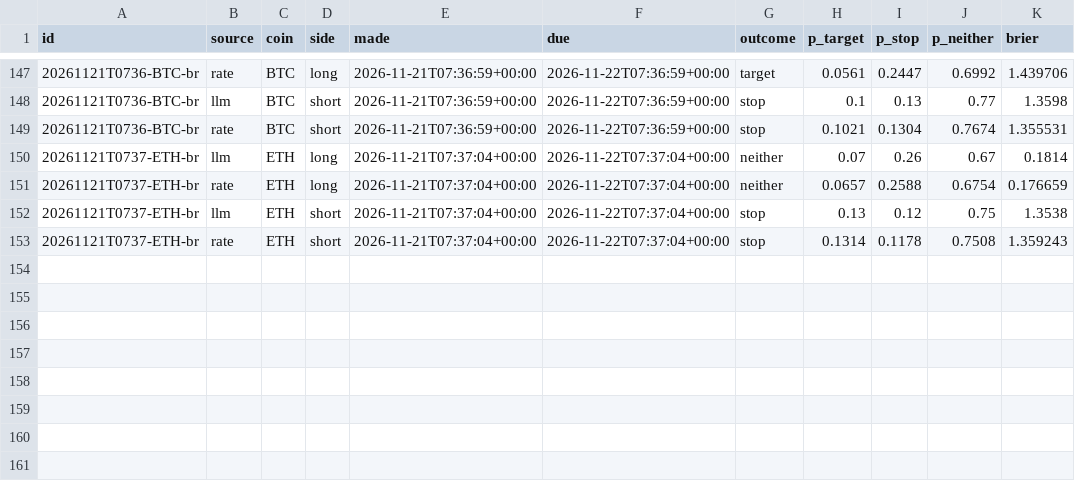
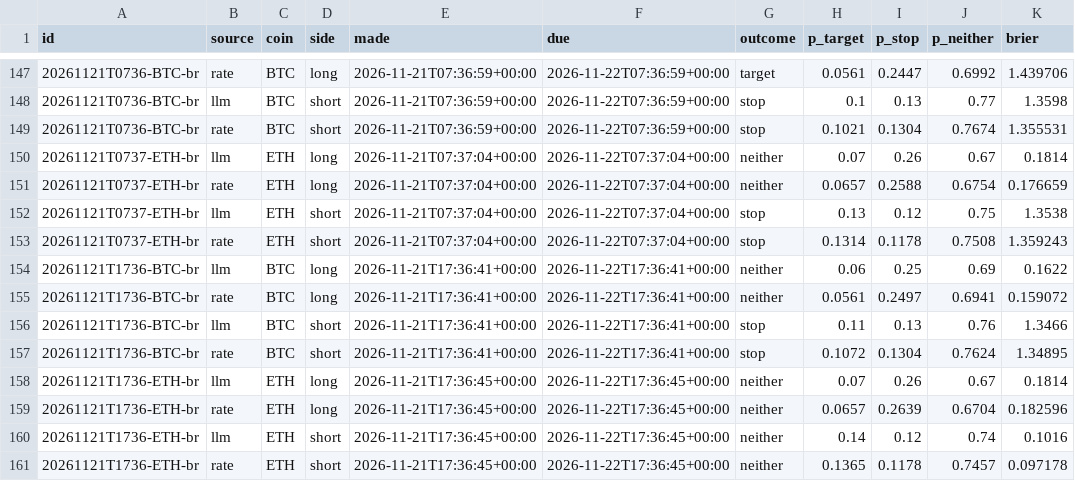
Before and after one commit to DharmikGohil/LLMTrading, a CSV file: paper/crypto/learn/bracket_scores.csv, drawn as a sheet; only a part is shown, gaps mark what is left out; the diff names each change by its address in the sheet, - before the commit and + after, or states it on an @@ line.

Commit message:
Crypto desk 2026-11-22T22:48Z [skip ci]

```diff
--- a/paper/crypto/learn/bracket_scores.csv
+++ b/paper/crypto/learn/bracket_scores.csv
+row 154: 20261121T1736-BTC-br | llm | BTC | long | 2026-11-21T17:36:41+00:00 | 2026-11-22T17:36:41+00:00 | neither | 0.06 | 0.25 | 0.69 | 0.1622
+row 155: 20261121T1736-BTC-br | rate | BTC | long | 2026-11-21T17:36:41+00:00 | 2026-11-22T17:36:41+00:00 | neither | 0.0561 | 0.2497 | 0.6941 | 0.159072
+row 156: 20261121T1736-BTC-br | llm | BTC | short | 2026-11-21T17:36:41+00:00 | 2026-11-22T17:36:41+00:00 | stop | 0.11 | 0.13 | 0.76 | 1.3466
+row 157: 20261121T1736-BTC-br | rate | BTC | short | 2026-11-21T17:36:41+00:00 | 2026-11-22T17:36:41+00:00 | stop | 0.1072 | 0.1304 | 0.7624 | 1.34895
+row 158: 20261121T1736-ETH-br | llm | ETH | long | 2026-11-21T17:36:45+00:00 | 2026-11-22T17:36:45+00:00 | neither | 0.07 | 0.26 | 0.67 | 0.1814
+row 159: 20261121T1736-ETH-br | rate | ETH | long | 2026-11-21T17:36:45+00:00 | 2026-11-22T17:36:45+00:00 | neither | 0.0657 | 0.2639 | 0.6704 | 0.182596
+row 160: 20261121T1736-ETH-br | llm | ETH | short | 2026-11-21T17:36:45+00:00 | 2026-11-22T17:36:45+00:00 | neither | 0.14 | 0.12 | 0.74 | 0.1016
+row 161: 20261121T1736-ETH-br | rate | ETH | short | 2026-11-21T17:36:45+00:00 | 2026-11-22T17:36:45+00:00 | neither | 0.1365 | 0.1178 | 0.7457 | 0.097178
```
Also changed, not shown: paper/crypto/equity.csv, paper/crypto/learn/scores.csv, 3 other files.
